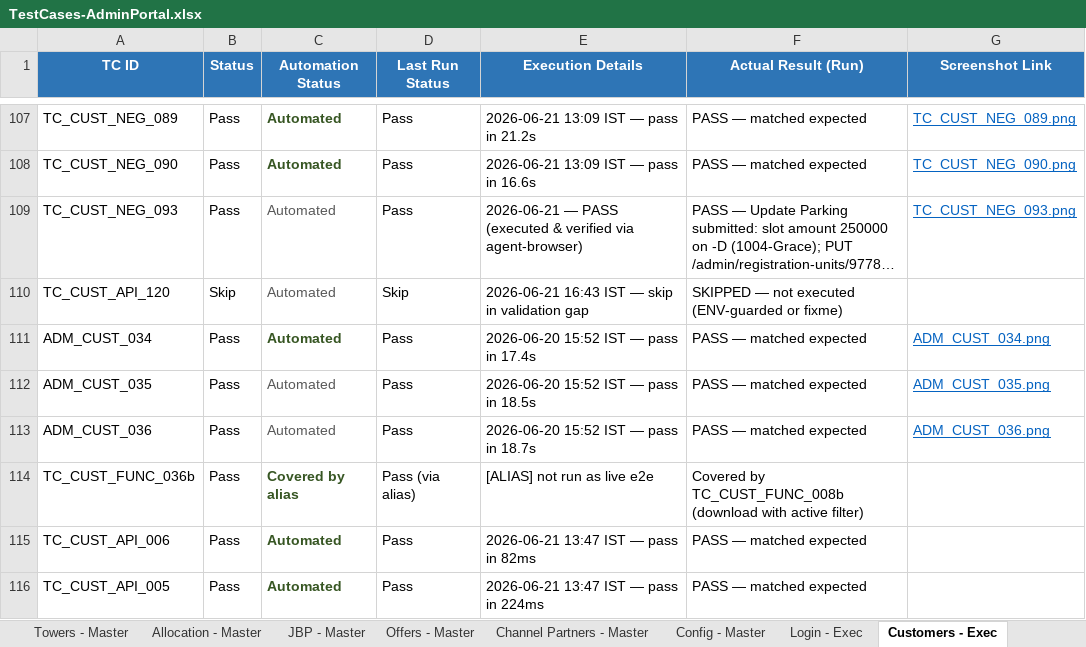
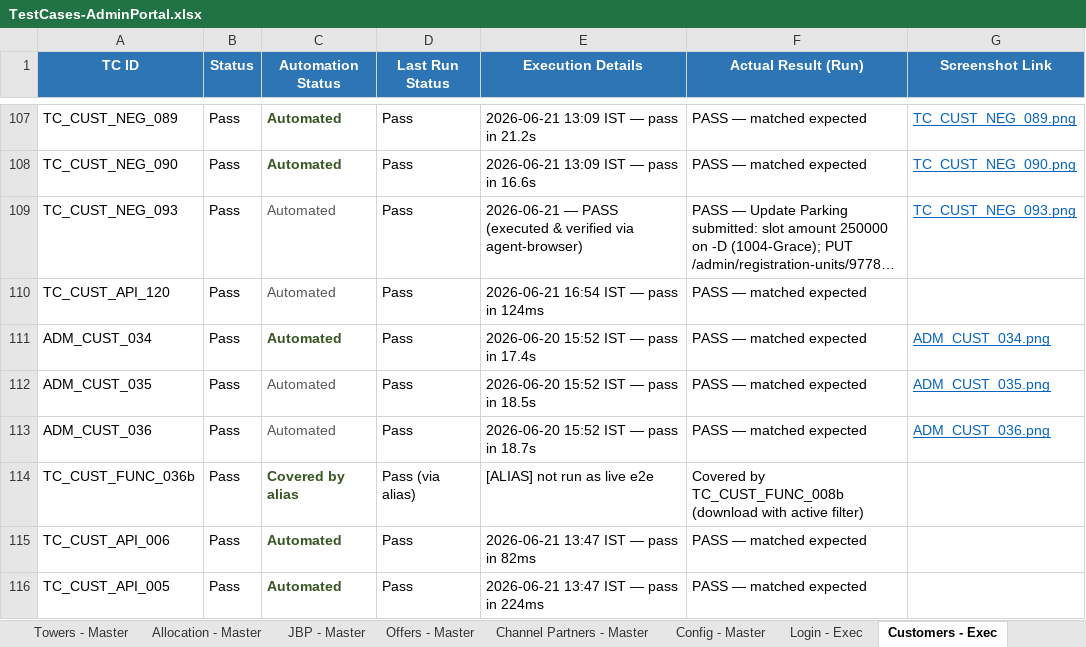
Before and after one commit to Anjalijha2/AI-Automation-hoabl, an Excel workbook: manual-qa-repository/07-execution/TestCases-AdminPortal.xlsx, sheet Customers - Exec, drawn as a sheet; only a part is shown, gaps mark what is left out; long unchanged cells end in …; values as stored, in another font and other column widths than the file's, no borders; the diff names each change by its address in the sheet, - before the commit and + after, or states it on an @@ line.

```diff
--- a/manual-qa-repository/07-execution/TestCases-AdminPortal.xlsx (sheet Customers - Exec)
+++ b/manual-qa-repository/07-execution/TestCases-AdminPortal.xlsx (sheet Customers - Exec)
-B110 (Status): Skip
+B110 (Status): Pass
-D110 (Last Run Status): Skip
+D110 (Last Run Status): Pass
-E110 (Execution Details): 2026-06-21 16:43 IST — skip in validation gap
+E110 (Execution Details): 2026-06-21 16:54 IST — pass in 124ms
-F110 (Actual Result (Run)): SKIPPED — not executed (ENV-guarded or fixme)
+F110 (Actual Result (Run)): PASS — matched expected
```
Also changed, not shown: sheet Customers - Master, 3 other files.
